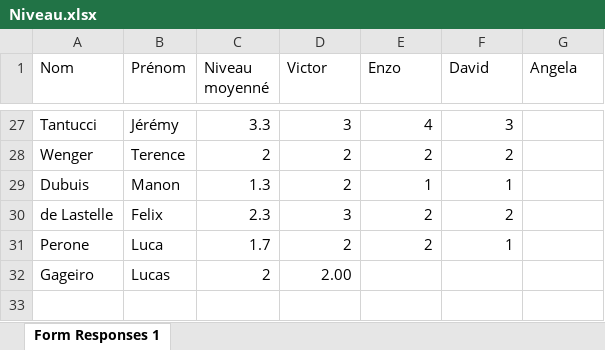
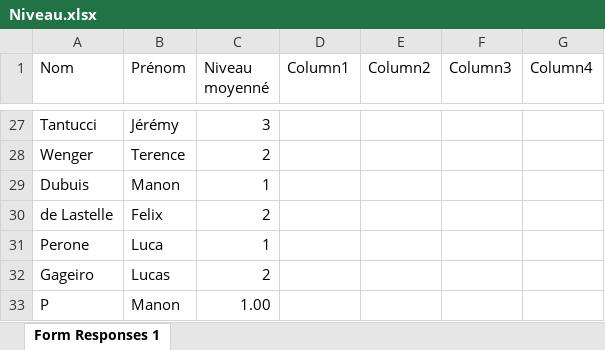
Before and after one commit to VictorD92/matchmaking, an Excel workbook: Niveau.xlsx, sheet Form Responses 1, drawn as a sheet; only a part is shown, gaps mark what is left out; values as stored, in another font and other column widths than the file's, no cell formats; table styles not drawn; the diff covers the shown part only; the diff names each change by its address in the sheet, - before the commit and + after, or states it on an @@ line.

```diff
--- a/Niveau.xlsx (sheet Form Responses 1)
+++ b/Niveau.xlsx (sheet Form Responses 1)
-D1: Victor
+D1: Column1
-E1: Enzo
+E1: Column2
-F1: David
+F1: Column3
-G1: Angela
+G1: Column4
-C27 (Niveau moyenné): 3.3
+C27 (Niveau moyenné): 3
-D27 (Column1): 3
+D27 (Column1): (empty)
-E27 (Column2): 4
+E27 (Column2): (empty)
-F27 (Column3): 3
+F27 (Column3): (empty)
-D28:D29 (Column1): 2
+D28:D29 (Column1): (empty)
-E28 (Column2): 2
+E28 (Column2): (empty)
-F28 (Column3): 2
+F28 (Column3): (empty)
-C29 (Niveau moyenné): 1.3
+C29 (Niveau moyenné): 1
-E29 (Column2): 1
+E29 (Column2): (empty)
-F29 (Column3): 1
+F29 (Column3): (empty)
-C30 (Niveau moyenné): 2.3
+C30 (Niveau moyenné): 2
-D30 (Column1): 3
+D30 (Column1): (empty)
-E30:E31 (Column2): 2
+E30:E31 (Column2): (empty)
-F30 (Column3): 2
+F30 (Column3): (empty)
-C31 (Niveau moyenné): 1.7
+C31 (Niveau moyenné): 1
-D31 (Column1): 2
+D31 (Column1): (empty)
-F31 (Column3): 1
+F31 (Column3): (empty)
-D32 (Column1): 2.00
+D32 (Column1): (empty)
+row 33: P | Manon | 1.00
```
Also changed, not shown: 90 edited cells elsewhere in this sheet, cell formats, formulas that keep their value, 2 other files.
